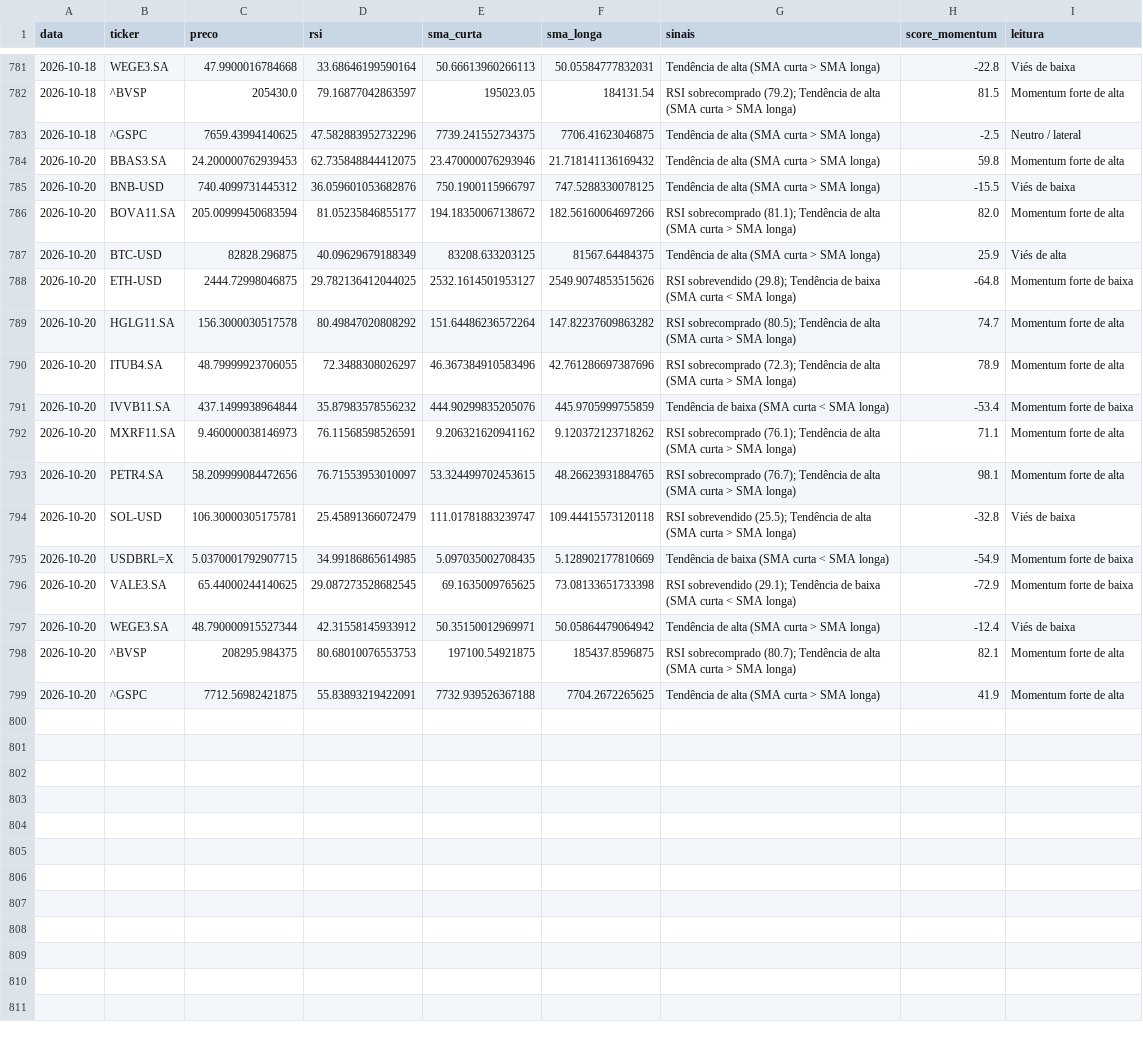
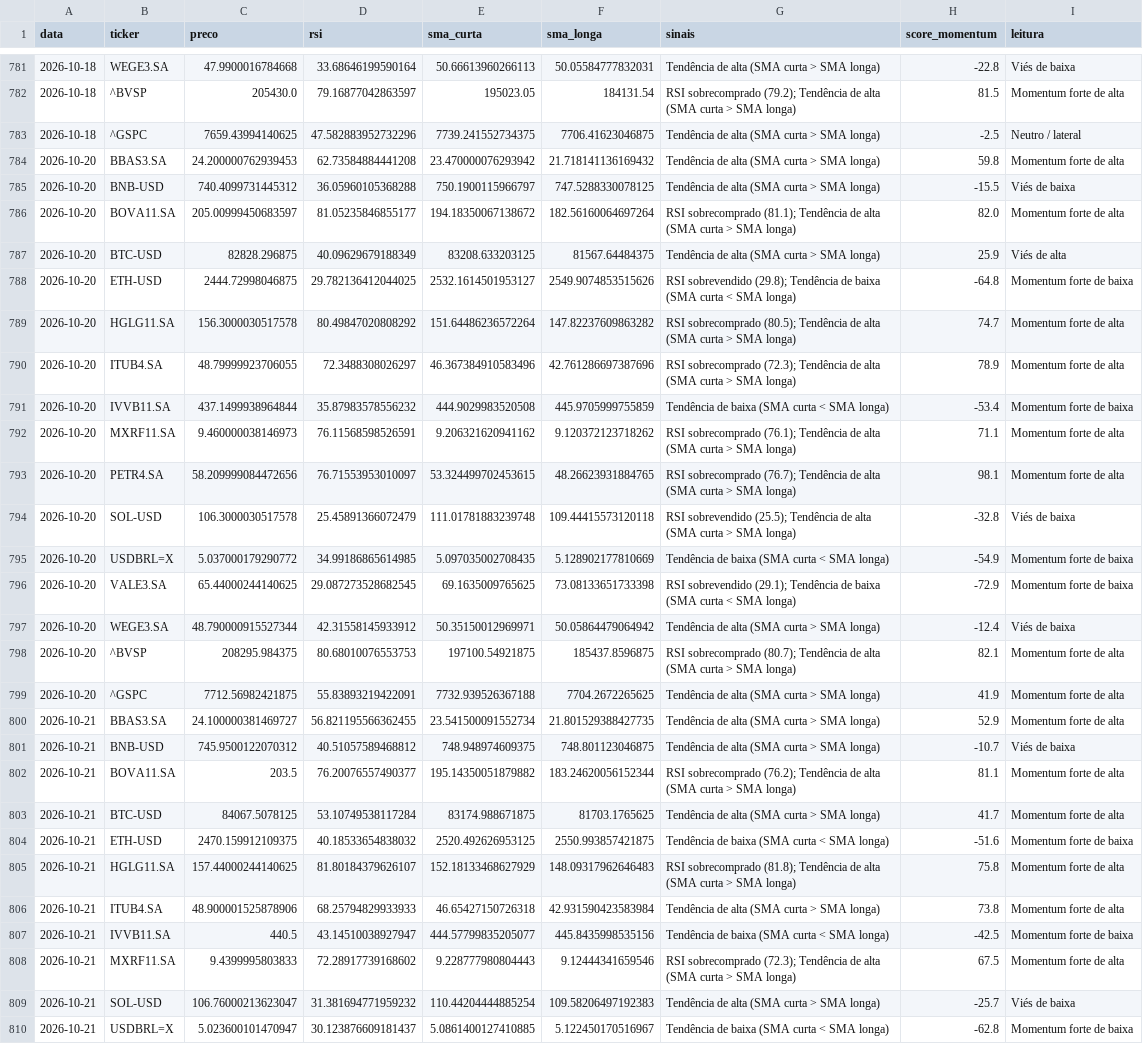
Before and after one commit to GabriellaaSa/crypto-stocks-radar, a CSV file: data/sinais_historico.csv, drawn as a sheet; only a part is shown, gaps mark what is left out; the diff covers the shown part only.

```diff
--- a/data/sinais_historico.csv
+++ b/data/sinais_historico.csv
@@ -783,5 +783,5 @@ data,ticker,preco,rsi,sma_curta,sma_longa,sinais,score_momentum,leitura
 2026-10-18,^GSPC,7659.43994140625,47.582883952732296,7739.241552734375,7706.41623046875,Tendência de alta (SMA curta > SMA longa),-2.5,Neutro / lateral
-2026-10-20,BBAS3.SA,24.200000762939453,62.735848844412075,23.470000076293946,21.718141136169432,Tendência de alta (SMA curta > SMA longa),59.8,Momentum forte de alta
-2026-10-20,BNB-USD,740.4099731445312,36.059601053682876,750.1900115966797,747.5288330078125,Tendência de alta (SMA curta > SMA longa),-15.5,Viés de baixa
-2026-10-20,BOVA11.SA,205.00999450683594,81.05235846855177,194.18350067138672,182.56160064697266,RSI sobrecomprado (81.1); Tendência de alta (SMA curta > SMA longa),82.0,Momentum forte de alta
+2026-10-20,BBAS3.SA,24.200000762939453,62.73584884441208,23.470000076293942,21.718141136169432,Tendência de alta (SMA curta > SMA longa),59.8,Momentum forte de alta
+2026-10-20,BNB-USD,740.4099731445312,36.05960105368288,750.1900115966797,747.5288330078125,Tendência de alta (SMA curta > SMA longa),-15.5,Viés de baixa
+2026-10-20,BOVA11.SA,205.00999450683597,81.05235846855177,194.18350067138672,182.56160064697264,RSI sobrecomprado (81.1); Tendência de alta (SMA curta > SMA longa),82.0,Momentum forte de alta
 2026-10-20,BTC-USD,82828.296875,40.09629679188349,83208.633203125,81567.64484375,Tendência de alta (SMA curta > SMA longa),25.9,Viés de alta
@@ -790,7 +790,7 @@ data,ticker,preco,rsi,sma_curta,sma_longa,sinais,score_momentum,leitura
 2026-10-20,ITUB4.SA,48.79999923706055,72.3488308026297,46.367384910583496,42.761286697387696,RSI sobrecomprado (72.3); Tendência de alta (SMA curta > SMA longa),78.9,Momentum forte de alta
-2026-10-20,IVVB11.SA,437.1499938964844,35.87983578556232,444.90299835205076,445.9705999755859,Tendência de baixa (SMA curta < SMA longa),-53.4,Momentum forte de baixa
+2026-10-20,IVVB11.SA,437.1499938964844,35.87983578556232,444.9029983520508,445.9705999755859,Tendência de baixa (SMA curta < SMA longa),-53.4,Momentum forte de baixa
 2026-10-20,MXRF11.SA,9.460000038146973,76.11568598526591,9.206321620941162,9.120372123718262,RSI sobrecomprado (76.1); Tendência de alta (SMA curta > SMA longa),71.1,Momentum forte de alta
 2026-10-20,PETR4.SA,58.209999084472656,76.71553953010097,53.324499702453615,48.26623931884765,RSI sobrecomprado (76.7); Tendência de alta (SMA curta > SMA longa),98.1,Momentum forte de alta
-2026-10-20,SOL-USD,106.30000305175781,25.45891366072479,111.01781883239747,109.44415573120118,RSI sobrevendido (25.5); Tendência de alta (SMA curta > SMA longa),-32.8,Viés de baixa
-2026-10-20,USDBRL=X,5.0370001792907715,34.99186865614985,5.097035002708435,5.128902177810669,Tendência de baixa (SMA curta < SMA longa),-54.9,Momentum forte de baixa
+2026-10-20,SOL-USD,106.3000030517578,25.45891366072479,111.01781883239748,109.44415573120118,RSI sobrevendido (25.5); Tendência de alta (SMA curta > SMA longa),-32.8,Viés de baixa
+2026-10-20,USDBRL=X,5.037000179290772,34.99186865614985,5.097035002708435,5.128902177810669,Tendência de baixa (SMA curta < SMA longa),-54.9,Momentum forte de baixa
 2026-10-20,VALE3.SA,65.44000244140625,29.087273528682545,69.1635009765625,73.08133651733398,RSI sobrevendido (29.1); Tendência de baixa (SMA curta < SMA longa),-72.9,Momentum forte de baixa
@@ -799 +799,12 @@ data,ticker,preco,rsi,sma_curta,sma_longa,sinais,score_momentum,leitura
 2026-10-20,^GSPC,7712.56982421875,55.83893219422091,7732.939526367188,7704.2672265625,Tendência de alta (SMA curta > SMA longa),41.9,Momentum forte de alta
+2026-10-21,BBAS3.SA,24.100000381469727,56.821195566362455,23.541500091552734,21.801529388427735,Tendência de alta (SMA curta > SMA longa),52.9,Momentum forte de alta
+2026-10-21,BNB-USD,745.9500122070312,40.51057589468812,748.948974609375,748.801123046875,Tendência de alta (SMA curta > SMA longa),-10.7,Viés de baixa
+2026-10-21,BOVA11.SA,203.5,76.20076557490377,195.14350051879882,183.24620056152344,RSI sobrecomprado (76.2); Tendência de alta (SMA curta > SMA longa),81.1,Momentum forte de alta
+2026-10-21,BTC-USD,84067.5078125,53.10749538117284,83174.988671875,81703.1765625,Tendência de alta (SMA curta > SMA longa),41.7,Momentum forte de alta
+2026-10-21,ETH-USD,2470.159912109375,40.18533654838032,2520.492626953125,2550.993857421875,Tendência de baixa (SMA curta < SMA longa),-51.6,Momentum forte de baixa
+2026-10-21,HGLG11.SA,157.44000244140625,81.80184379626107,152.18133468627929,148.09317962646483,RSI sobrecomprado (81.8); Tendência de alta (SMA curta > SMA longa),75.8,Momentum forte de alta
+2026-10-21,ITUB4.SA,48.900001525878906,68.25794829933933,46.65427150726318,42.931590423583984,Tendência de alta (SMA curta > SMA longa),73.8,Momentum forte de alta
+2026-10-21,IVVB11.SA,440.5,43.14510038927947,444.57799835205077,445.8435998535156,Tendência de baixa (SMA curta < SMA longa),-42.5,Momentum forte de baixa
+2026-10-21,MXRF11.SA,9.4399995803833,72.28917739168602,9.228777980804443,9.12444341659546,RSI sobrecomprado (72.3); Tendência de alta (SMA curta > SMA longa),67.5,Momentum forte de alta
+2026-10-21,SOL-USD,106.76000213623047,31.381694771959232,110.44204444885254,109.58206497192383,Tendência de alta (SMA curta > SMA longa),-25.7,Viés de baixa
+2026-10-21,USDBRL=X,5.023600101470947,30.123876609181437,5.0861400127410885,5.122450170516967,Tendência de baixa (SMA curta < SMA longa),-62.8,Momentum forte de baixa
```
Also changed, not shown: 4 added rows elsewhere in this file.
